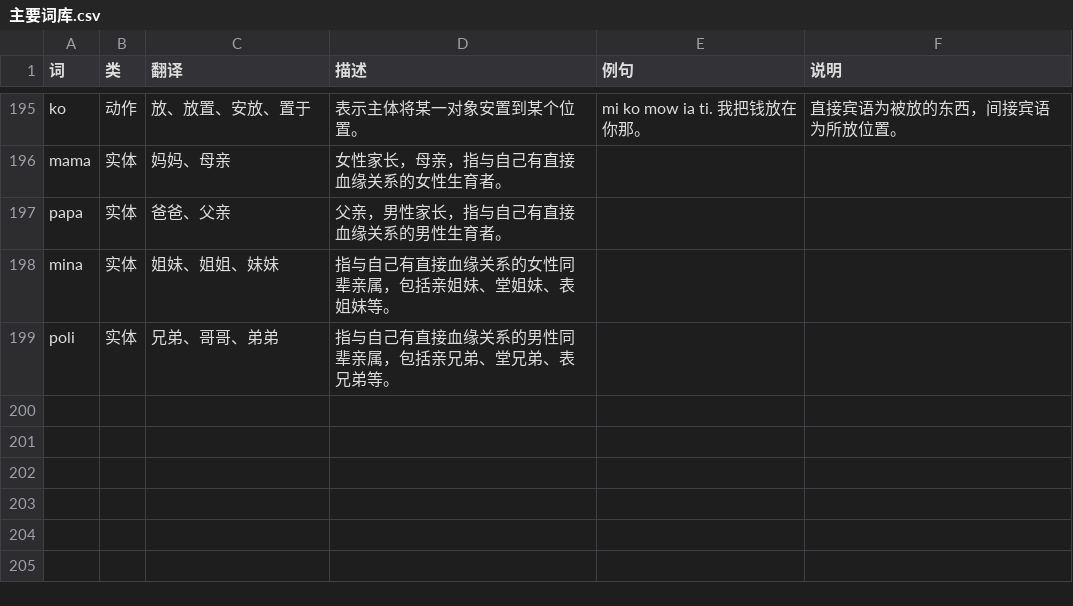
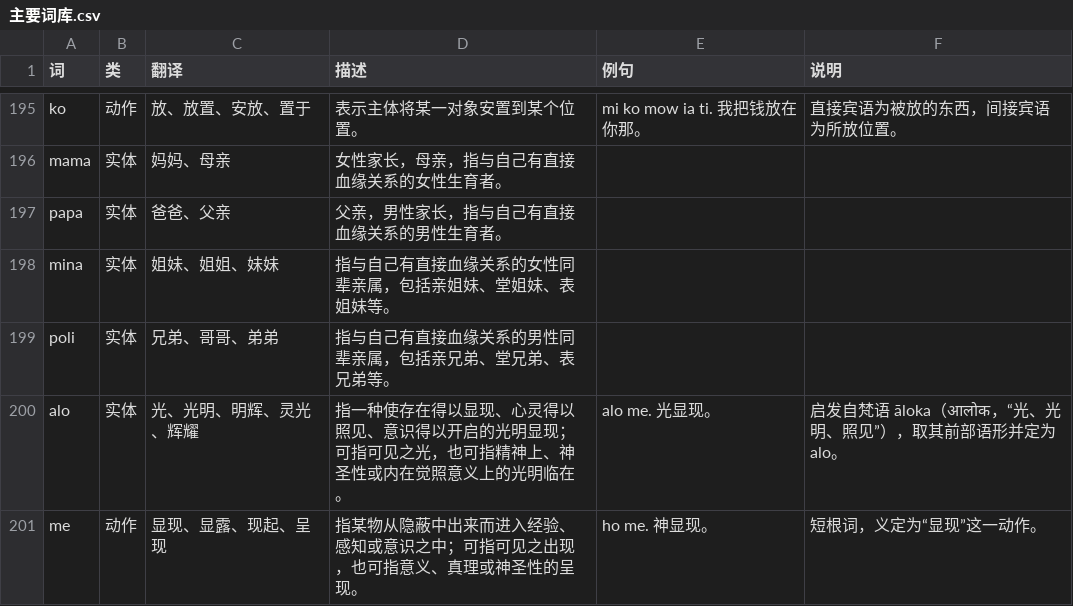
Before and after one commit to nufegia/nufe, a CSV file: nufe 词库/主要词库.csv, drawn as a sheet; only a part is shown, gaps mark what is left out.

```diff
--- a/nufe 词库/主要词库.csv
+++ b/nufe 词库/主要词库.csv
@@ -203 +203,3 @@ mina,实体,姐妹、姐姐、妹妹,指与自己有直接血缘关系的女性
 poli,实体,兄弟、哥哥、弟弟,指与自己有直接血缘关系的男性同辈亲属，包括亲兄弟、堂兄弟、表兄弟等。,,
+alo,实体,光、光明、明辉、灵光、辉耀,指一种使存在得以显现、心灵得以照见、意识得以开启的光明显现；可指可见之光，也可指精神上、神圣性或内在觉照意义上的光明临在。,alo me. 光显现。,启发自梵语 āloka（आलोक，“光、光明、照见”），取其前部语形并定为 alo。
+me,动作,显现、显露、现起、呈现,指某物从隐蔽中出来而进入经验、感知或意识之中；可指可见之出现，也可指意义、真理或神圣性的呈现。,ho me. 神显现。,短根词，义定为“显现”这一动作。
```
Also changed, not shown: 1 other file.
